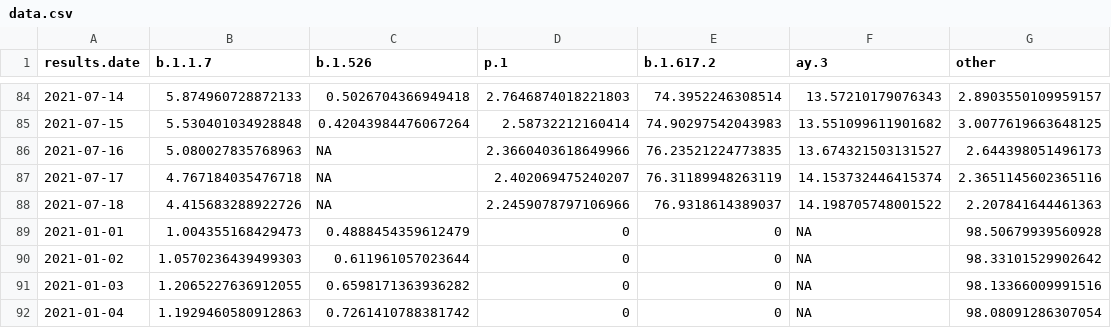
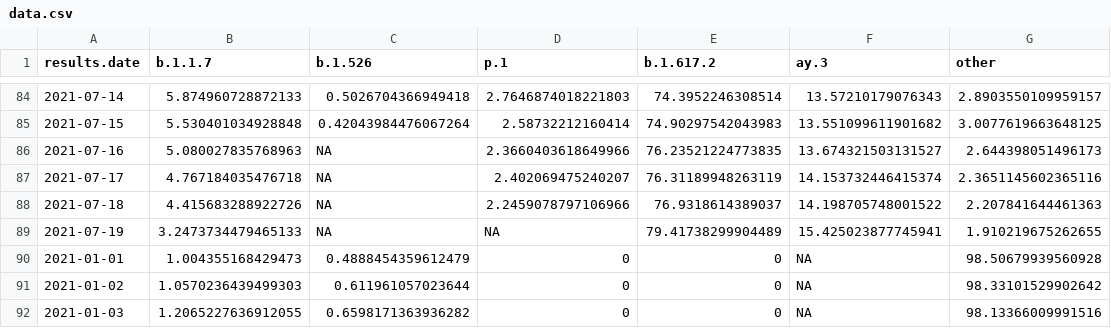
Before and after one commit to will-r-chase/covid_variant_scraper, a CSV file: data-raw/data.csv, drawn as a sheet; only a part is shown, gaps mark what is left out; the shorter side is filled out with more unchanged rows; the diff names each change by its address in the sheet, - before the commit and + after, or states it on an @@ line.

```diff
--- a/data-raw/data.csv
+++ b/data-raw/data.csv
+row 89: 2021-07-19 | 3.2473734479465133 | NA | NA | 79.41738299904489 | 15.425023877745941 | 1.910219675262655
```
